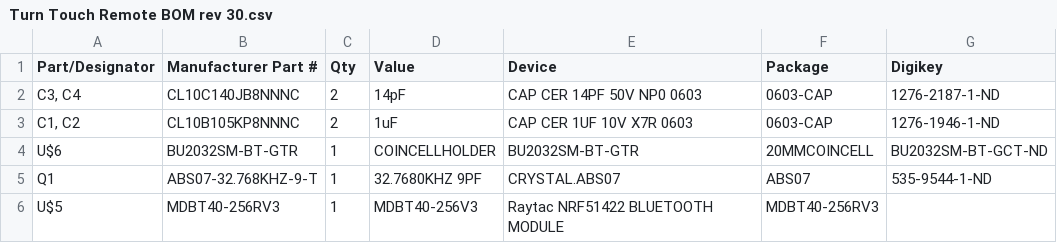
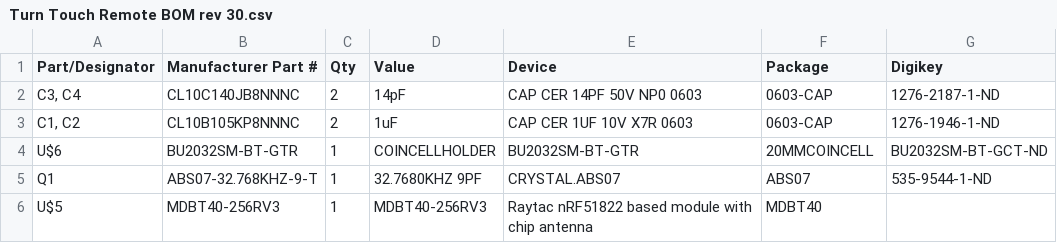
Before and after one commit to samuelclay/turntouch-remote, a CSV file: remote eagle/Turn Touch Remote BOM rev 30.csv, drawn as a sheet.

Commit message:
Updating BOM to include correct MDBT40-R256V3

```diff
--- a/remote eagle/Turn Touch Remote BOM rev 30.csv
+++ b/remote eagle/Turn Touch Remote BOM rev 30.csv
@@ -5,2 +5,2 @@ U$6,BU2032SM-BT-GTR,1,COINCELLHOLDER,BU2032SM-BT-GTR,20MMCOINCELL,BU2032SM-BT-GC
 Q1,ABS07-32.768KHZ-9-T,1,32.7680KHZ 9PF ,CRYSTAL.ABS07,ABS07,535-9544-1-ND ,
-U$5,MDBT40-256RV3,1,MDBT40-256V3,Raytac NRF51422 BLUETOOTH MODULE,MDBT40-256RV3,,
+U$5,MDBT40-256RV3,1,MDBT40-256RV3,Raytac nRF51822 based module with chip antenna,MDBT40,,
```
Also changed, not shown: 21 other files.
